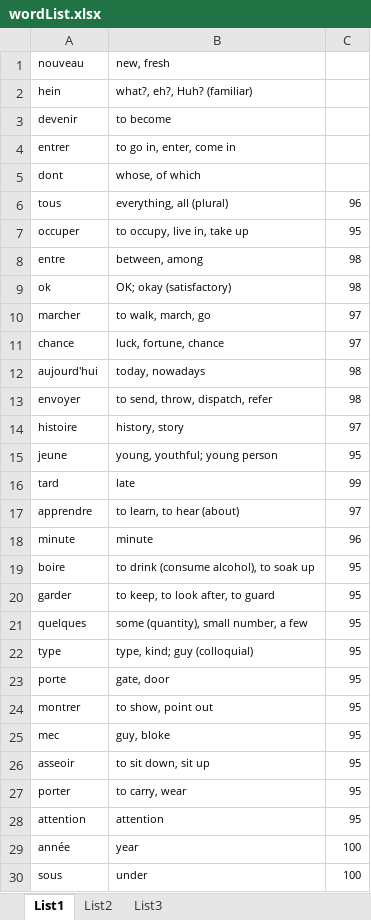
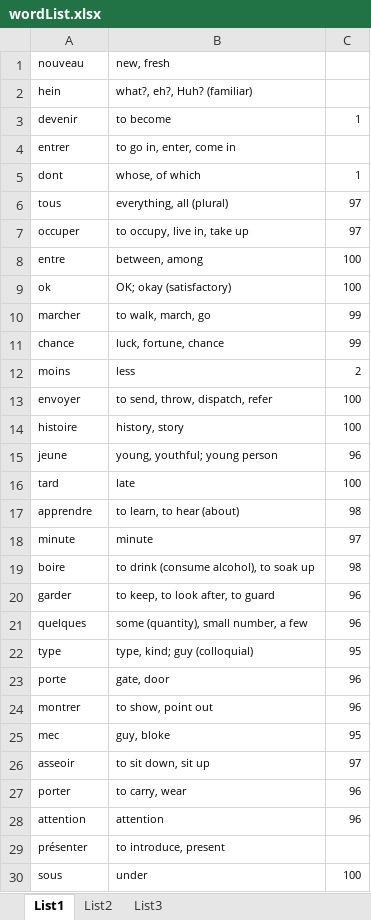
Before and after one commit to hackerdem/Wordpower, an Excel workbook: wordList.xlsx, sheet List1, drawn as a sheet; only a part is shown; values as stored, in another font and other column widths than the file's, no borders; removed rows and columns are numbered as before the commit, all else as after; the diff covers the shown part only; the diff names each change by its address in the sheet, - before the commit and + after, or states it on an @@ line.

```diff
--- a/wordList.xlsx (sheet List1)
+++ b/wordList.xlsx (sheet List1)
-C3: (empty)
+C3: 1
-C5: (empty)
+C5: 1
-C6: 96
+C6: 97
-C7: 95
+C7: 97
-C8:C9: 98
+C8:C9: 100
-C10:C11: 97
+C10:C11: 99
-row 12: aujourd'hui | today, nowadays | 98
+row 12: moins | less | 2
-C13: 98
+C13: 100
-C14: 97
+C14: 100
-C15: 95
+C15: 96
-C16: 99
+C16: 100
-C17: 97
+C17: 98
-C18: 96
+C18: 97
-C19: 95
+C19: 98
-C20:C21: 95
+C20:C21: 96
-C23:C24: 95
+C23:C24: 96
-C26: 95
+C26: 97
-C27:C28: 95
+C27:C28: 96
-row 29: année | year | 100
+row 29: présenter | to introduce, present
```
Also changed, not shown: 12 added rows and 12 removed rows elsewhere in this sheet, sheet List2, sheet List3, 6 other files.
